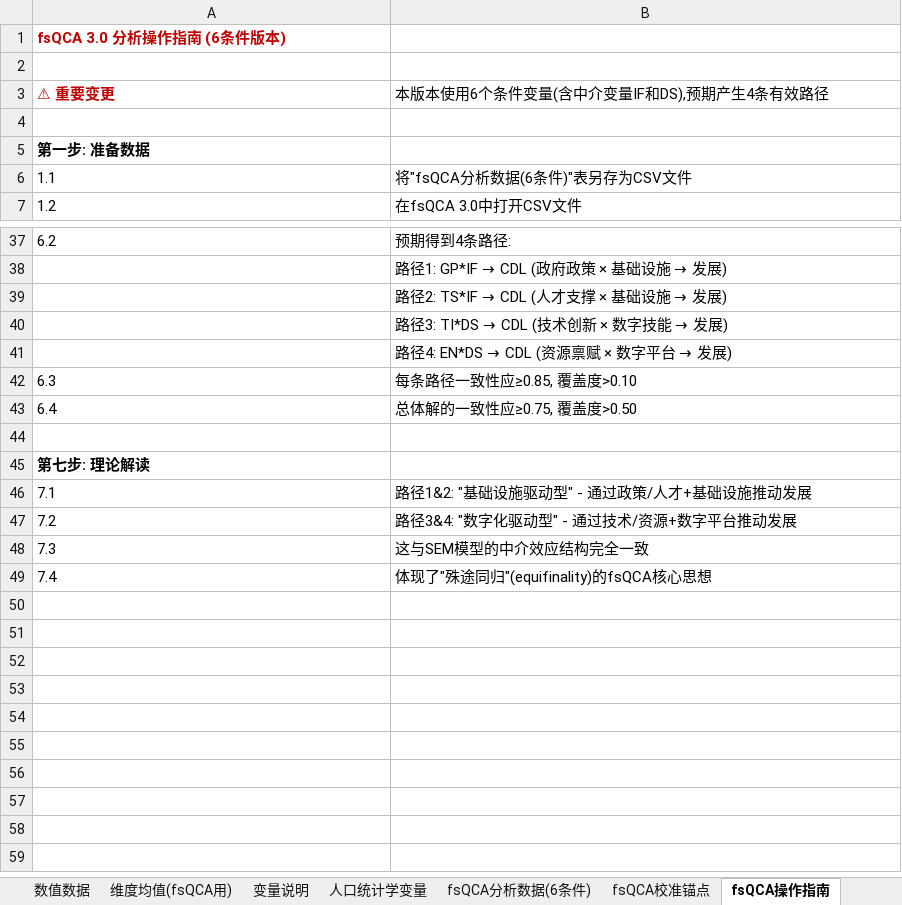
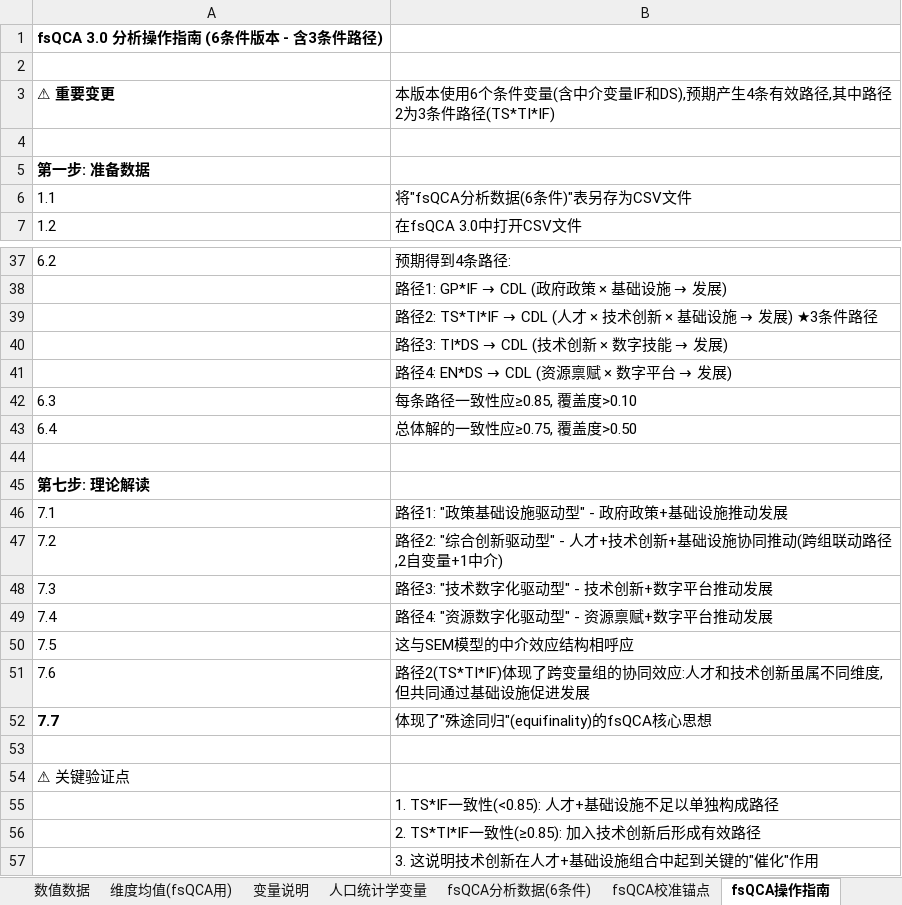
Before and after one commit to via-zy/SEM-fsQCA, an Excel workbook: SEM_fsQCA_数据_已调整.xlsx, sheet fsQCA操作指南, drawn as a sheet; only a part is shown, gaps mark what is left out; values as stored, in another font and other column widths than the file's, no borders; the diff names each change by its address in the sheet, - before the commit and + after, or states it on an @@ line.

```diff
--- a/SEM_fsQCA_数据_已调整.xlsx (sheet fsQCA操作指南)
+++ b/SEM_fsQCA_数据_已调整.xlsx (sheet fsQCA操作指南)
-A1: fsQCA 3.0 分析操作指南 (6条件版本)
+A1: fsQCA 3.0 分析操作指南 (6条件版本 - 含3条件路径)
-A1 text colour: #C00000
+A1 text colour: black
-A3 text colour: #C00000
+A3 text colour: black
-B3: 本版本使用6个条件变量(含中介变量IF和DS),预期产生4条有效路径
+B3: 本版本使用6个条件变量(含中介变量IF和DS),预期产生4条有效路径,其中路径2为3条件路径(TS*TI*IF)
@@ B39: 路径2: TS*IF → CDL (人才支撑 × 基础设施 → 发展) → 路径2: TS*TI*IF → CDL (人才 × 技术创新 × 基础设施 → 发展) ★3条件路径 @@
-B46: 路径1&2: "基础设施驱动型" - 通过政策/人才+基础设施推动发展
+B46: 路径1: "政策基础设施驱动型" - 政府政策+基础设施推动发展
-B47: 路径3&4: "数字化驱动型" - 通过技术/资源+数字平台推动发展
+B47: 路径2: "综合创新驱动型" - 人才+技术创新+基础设施协同推动(跨组联动路径,2自变量+1中介)
-B48: 这与SEM模型的中介效应结构完全一致
+B48: 路径3: "技术数字化驱动型" - 技术创新+数字平台推动发展
-B49: 体现了"殊途同归"(equifinality)的fsQCA核心思想
+B49: 路径4: "资源数字化驱动型" - 资源禀赋+数字平台推动发展
+row 50: 7.5 | 这与SEM模型的中介效应结构相呼应
+row 51: 7.6 | 路径2(TS*TI*IF)体现了跨变量组的协同效应:人才和技术创新虽属不同维度,但共同通过基础设施促进发展
+row 52: 7.7 | 体现了"殊途同归"(equifinality)的fsQCA核心思想
+row 53: (empty)
+row 54: ⚠ 关键验证点
+row 55:  | 1. TS*IF一致性(<0.85): 人才+基础设施不足以单独构成路径
+row 56:  | 2. TS*TI*IF一致性(≥0.85): 加入技术创新后形成有效路径
+row 57:  | 3. 这说明技术创新在人才+基础设施组合中起到关键的"催化"作用
```
Also changed, not shown: sheet 数值数据, sheet fsQCA分析数据(6条件), sheet 维度均值(fsQCA用), sheet 变量说明, sheet fsQCA校准锚点, sheet 人口统计学变量.
